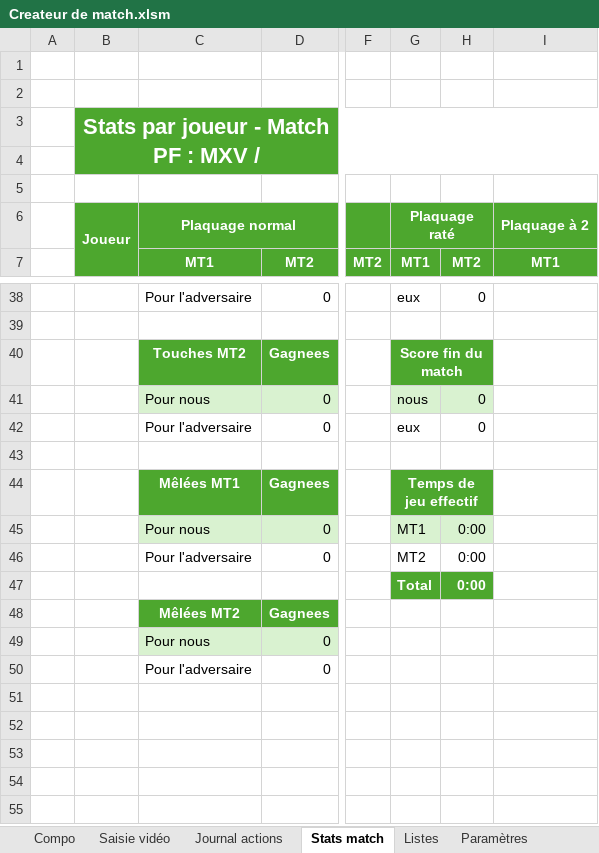
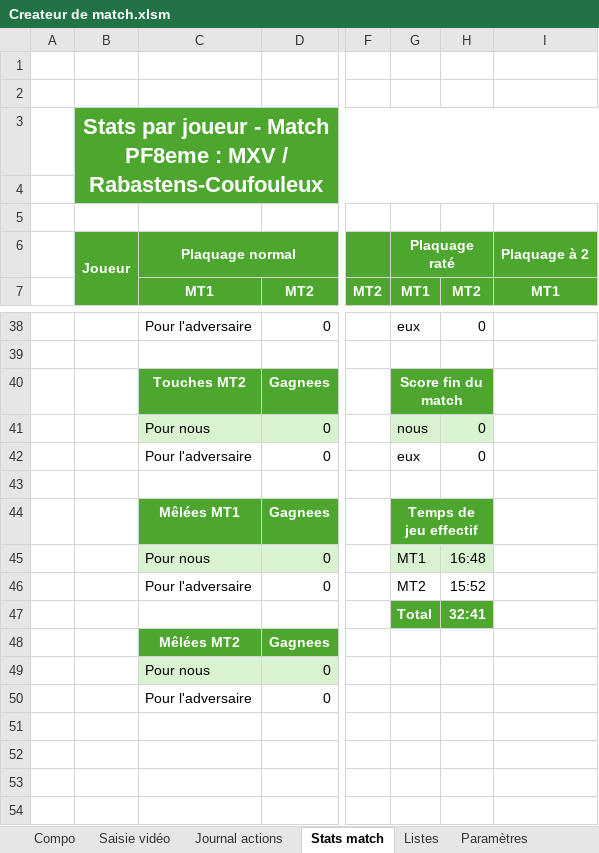
Before and after one commit to Bastien-32/RugbyStatsVeo, an Excel workbook: Createur de match.xlsm, sheet Stats match, drawn as a sheet; only a part is shown, gaps mark what is left out; the shorter side is filled out with more unchanged rows; values as stored, in another font and other column widths than the file's, no borders; charts and pictures and conditional formats not drawn; the diff names each change by its address in the sheet, - before the commit and + after, or states it on an @@ line.

```diff
--- a/Createur de match.xlsm (sheet Stats match)
+++ b/Createur de match.xlsm (sheet Stats match)
-B3 (Joueur): …- Match PF : MXV /
+B3 (Joueur): …- Match PF8eme : MXV / Rabastens-Coufouleux Première
-H45: 0:00
+H45: 16:48
-H46: 0:00
+H46: 15:52
-H47: 0:00
+H47: 32:41
```
Also changed, not shown: sheet Compo, sheet Saisie vidéo, sheet Paramètres, 3 other files.
